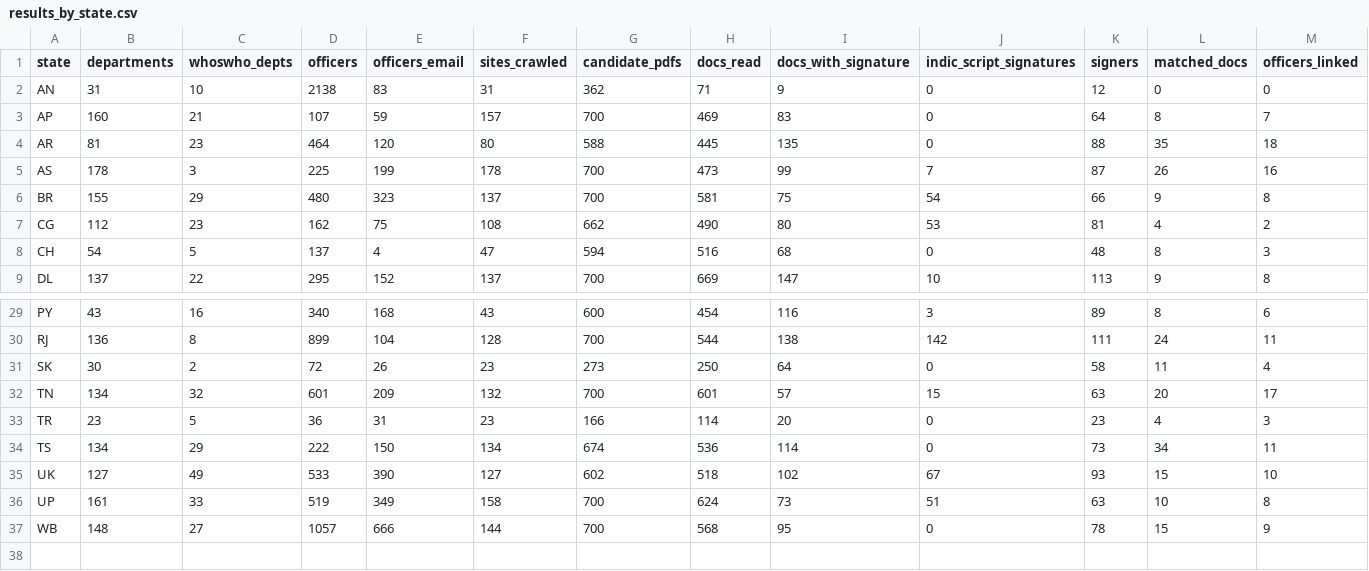
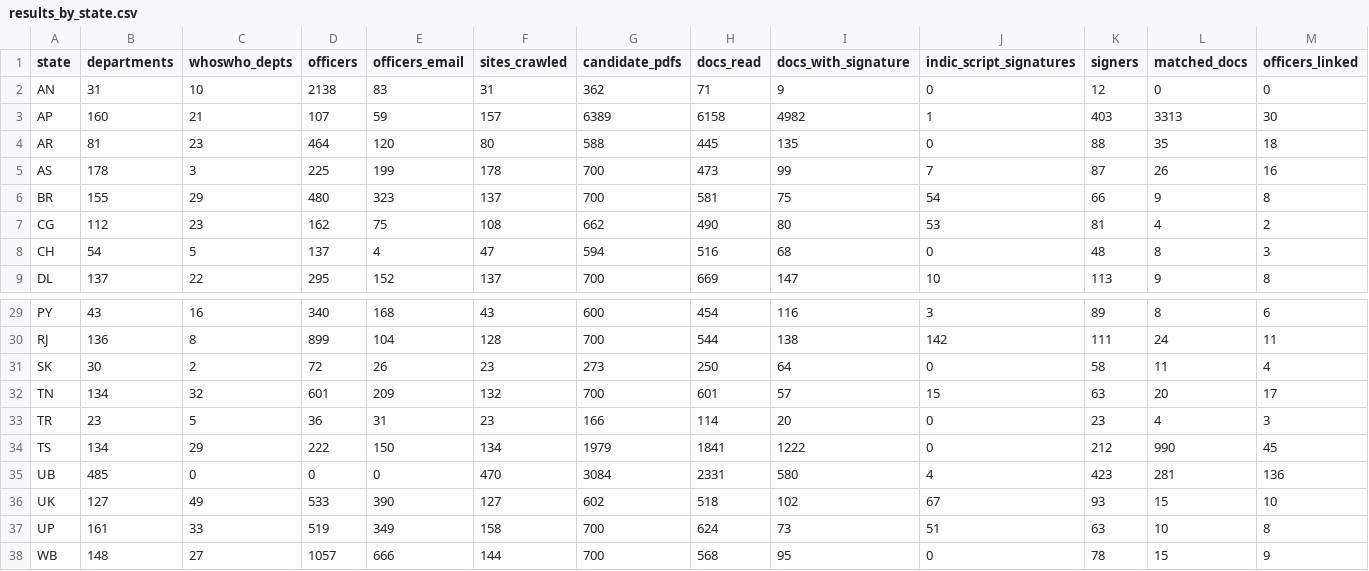
Before and after one commit to herrrickshaw/india-govt-whos-who, a CSV file: data/results_by_state.csv, drawn as a sheet; only a part is shown, gaps mark what is left out.

```diff
--- a/data/results_by_state.csv
+++ b/data/results_by_state.csv
@@ -2,3 +2,3 @@ state,departments,whoswho_depts,officers,officers_email,sites_crawled,candidate_
 AN,31,10,2138,83,31,362,71,9,0,12,0,0
-AP,160,21,107,59,157,700,469,83,0,64,8,7
+AP,160,21,107,59,157,6389,6158,4982,1,403,3313,30
 AR,81,23,464,120,80,588,445,135,0,88,35,18
@@ -33,3 +33,4 @@ TN,134,32,601,209,132,700,601,57,15,63,20,17
 TR,23,5,36,31,23,166,114,20,0,23,4,3
-TS,134,29,222,150,134,674,536,114,0,73,34,11
+TS,134,29,222,150,134,1979,1841,1222,0,212,990,45
+UB,485,0,0,0,470,3084,2331,580,4,423,281,136
 UK,127,49,533,390,127,602,518,102,67,93,15,10
```
Also changed, not shown: data/results_by_ministry.csv, data/states/AP/officer_topic_pivot.csv, 40 other files.
